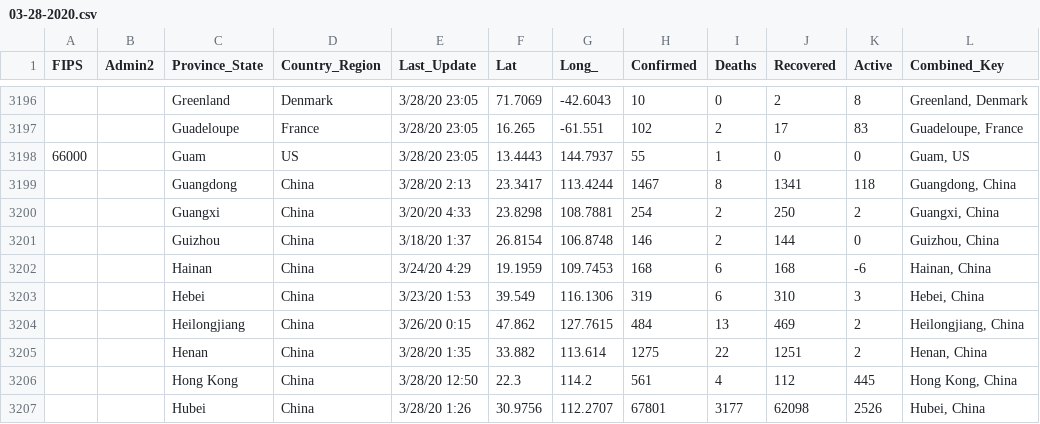
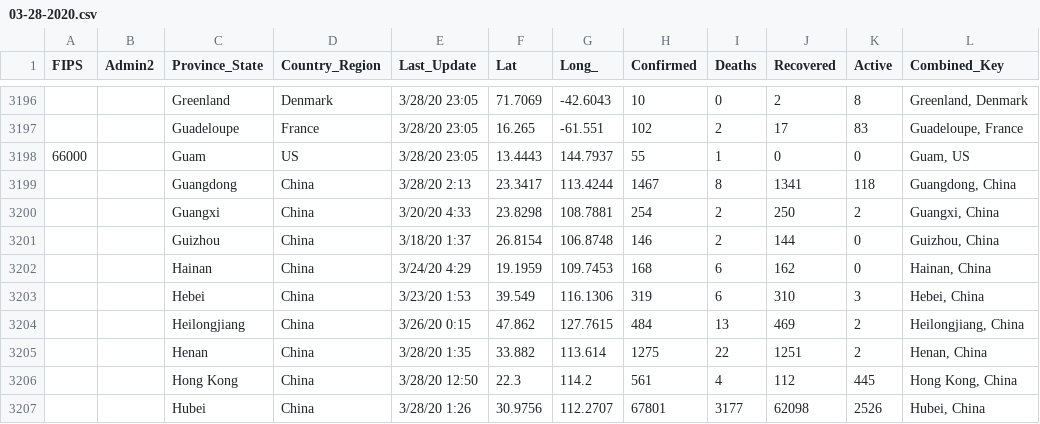
Before and after one commit to bschram/covid-data-public, a CSV file: data/cases-jhu/csse_covid_19_daily_reports/03-28-2020.csv, drawn as a sheet; only a part is shown, gaps mark what is left out.

```diff
--- a/data/cases-jhu/csse_covid_19_daily_reports/03-28-2020.csv
+++ b/data/cases-jhu/csse_covid_19_daily_reports/03-28-2020.csv
@@ -3201,3 +3201,3 @@ FIPS,Admin2,Province_State,Country_Region,Last_Update,Lat,Long_,Confirmed,Deaths
 ,,Guizhou,China,3/18/20 1:37,26.8154,106.8748,146,2,144,0,"Guizhou, China"
-,,Hainan,China,3/24/20 4:29,19.1959,109.7453,168,6,168,-6,"Hainan, China"
+,,Hainan,China,3/24/20 4:29,19.1959,109.7453,168,6,162,0,"Hainan, China"
 ,,Hebei,China,3/23/20 1:53,39.549,116.1306,319,6,310,3,"Hebei, China"
```
Also changed, not shown: data/cases-jhu/csse_covid_19_daily_reports/03-29-2020.csv, data/cases-jhu/csse_covid_19_daily_reports/03-30-2020.csv, 12 other files.
